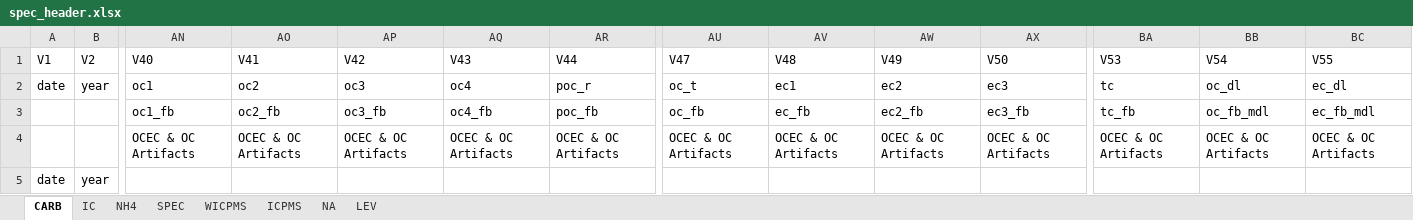
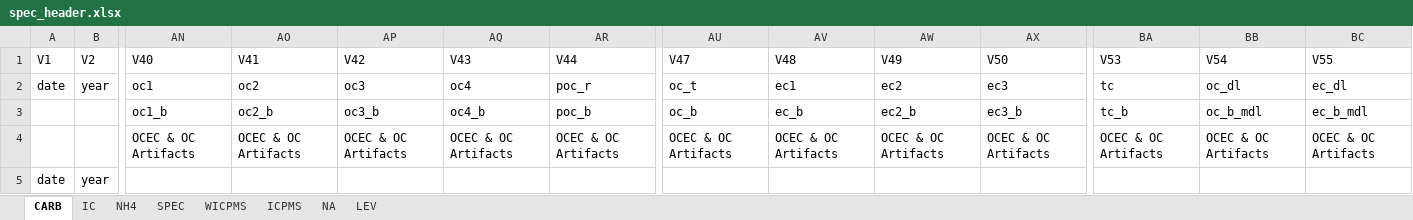
Before and after one commit to shannonjarvis9/NAPS_wrangling, an Excel workbook: header_files/spec_header.xlsx, sheet CARB, drawn as a sheet; only a part is shown, gaps mark what is left out; values as stored, in another font and other column widths than the file's, no borders; the diff names each change by its address in the sheet, - before the commit and + after, or states it on an @@ line.

```diff
--- a/header_files/spec_header.xlsx (sheet CARB)
+++ b/header_files/spec_header.xlsx (sheet CARB)
-AN3 (V40): oc1_fb
+AN3 (V40): oc1_b
-AO3 (V41): oc2_fb
+AO3 (V41): oc2_b
-AP3 (V42): oc3_fb
+AP3 (V42): oc3_b
-AQ3 (V43): oc4_fb
+AQ3 (V43): oc4_b
-AR3 (V44): poc_fb
+AR3 (V44): poc_b
-AU3 (V47): oc_fb
+AU3 (V47): oc_b
-AV3 (V48): ec_fb
+AV3 (V48): ec_b
-AW3 (V49): ec2_fb
+AW3 (V49): ec2_b
-AX3 (V50): ec3_fb
+AX3 (V50): ec3_b
-BA3 (V53): tc_fb
+BA3 (V53): tc_b
-BB3 (V54): oc_fb_mdl
+BB3 (V54): oc_b_mdl
-BC3 (V55): ec_fb_mdl
+BC3 (V55): ec_b_mdl
```
Also changed, not shown: sheet SPEC, 5 other files.
